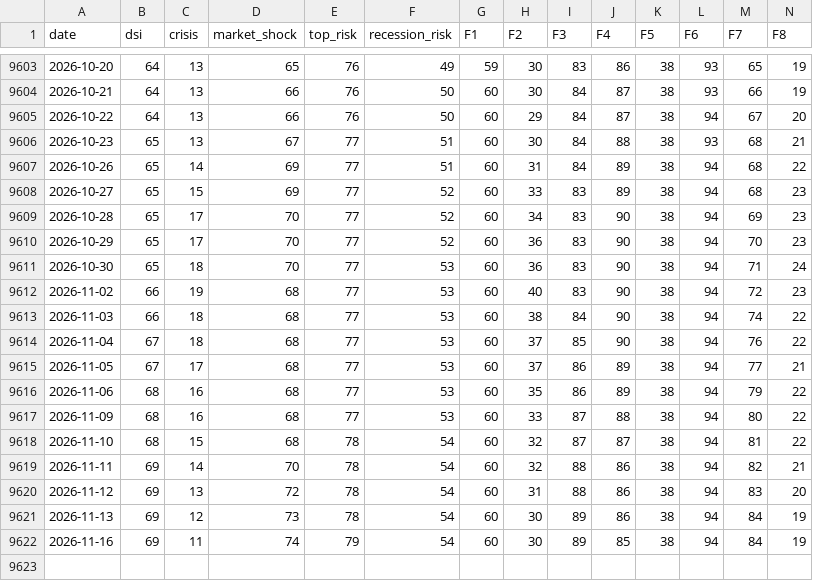
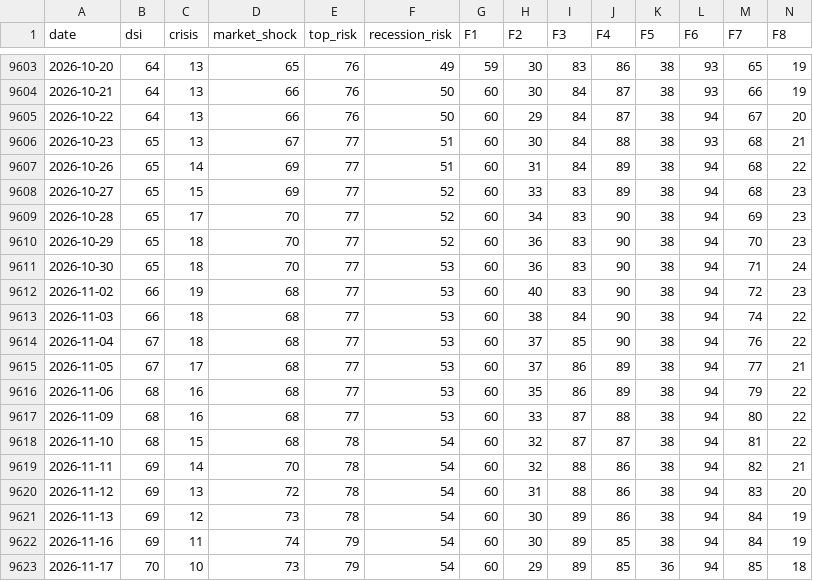
Before and after one commit to nickarstrong/lokio-apps, a CSV file: isoba/history.csv, drawn as a sheet; only a part is shown, gaps mark what is left out; rows hold the shown columns only; the diff names each change by its address in the sheet, - before the commit and + after, or states it on an @@ line.

Commit message:
Isoba: данные на 2026-11-13

```diff
--- a/isoba/history.csv
+++ b/isoba/history.csv
-C9610 (crisis): 17
+C9610 (crisis): 18
+row 9623: 2026-11-17 | 70 | 10 | 73 | 79 | 54 | 60 | 29 | 89 | 85 | 36 | 94 | 85 | 18
```
Also changed, not shown: 2 other files.
